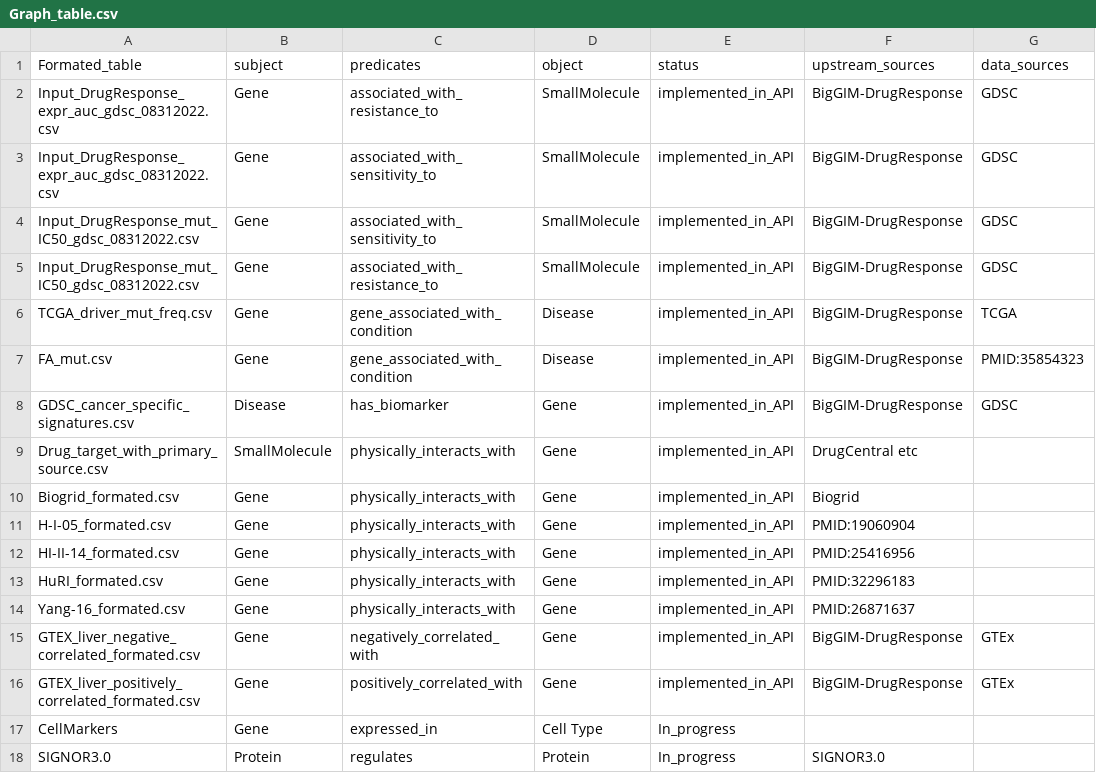
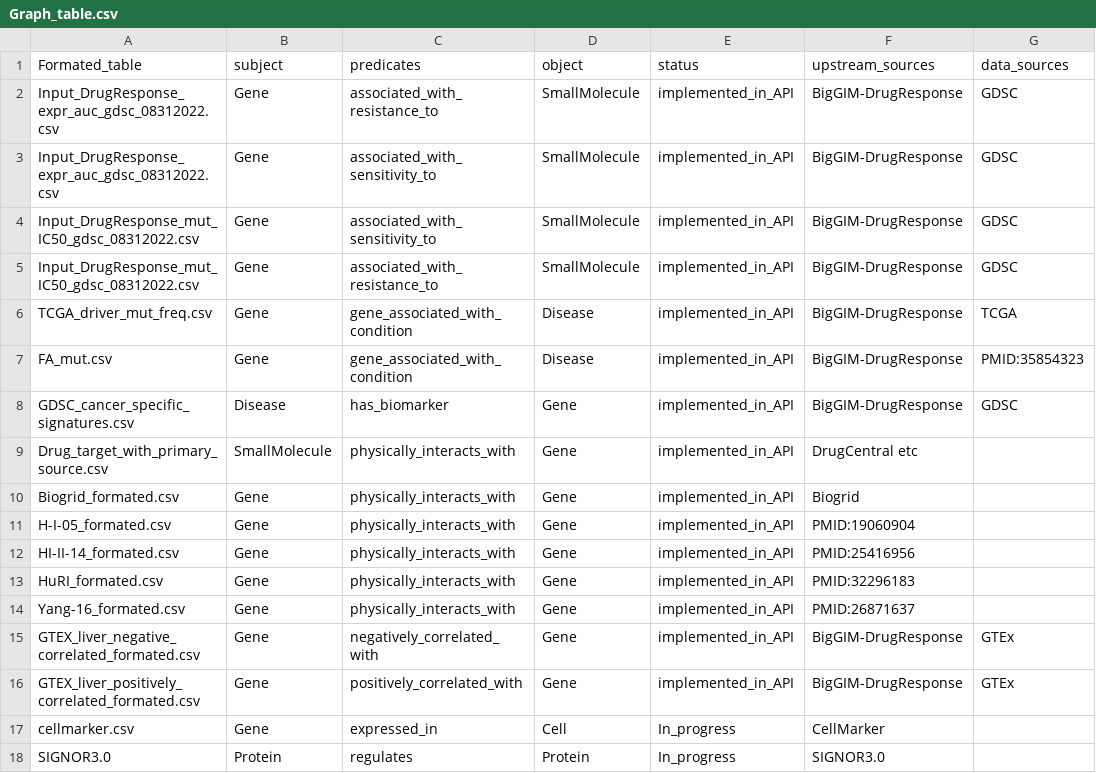
Before and after one commit to IlyaLab/BigGIM, a CSV file: Graph_tables/Graph_table.csv, drawn as a sheet; only a part is shown; the diff names each change by its address in the sheet, - before the commit and + after, or states it on an @@ line.

Commit message:
update cellmarker in graph tables

```diff
--- a/Graph_tables/Graph_table.csv
+++ b/Graph_tables/Graph_table.csv
-A17 (Formated_table): CellMarkers
+A17 (Formated_table): cellmarker.csv
-D17 (object): Cell Type
+D17 (object): Cell
-F17 (upstream_sources): (empty)
+F17 (upstream_sources): CellMarker
```
